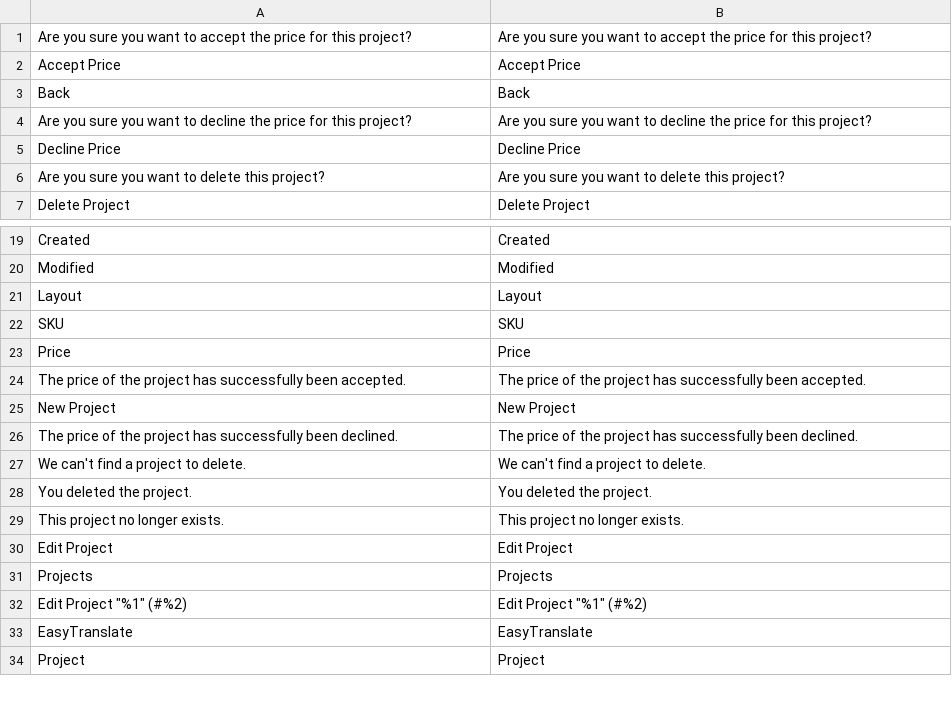
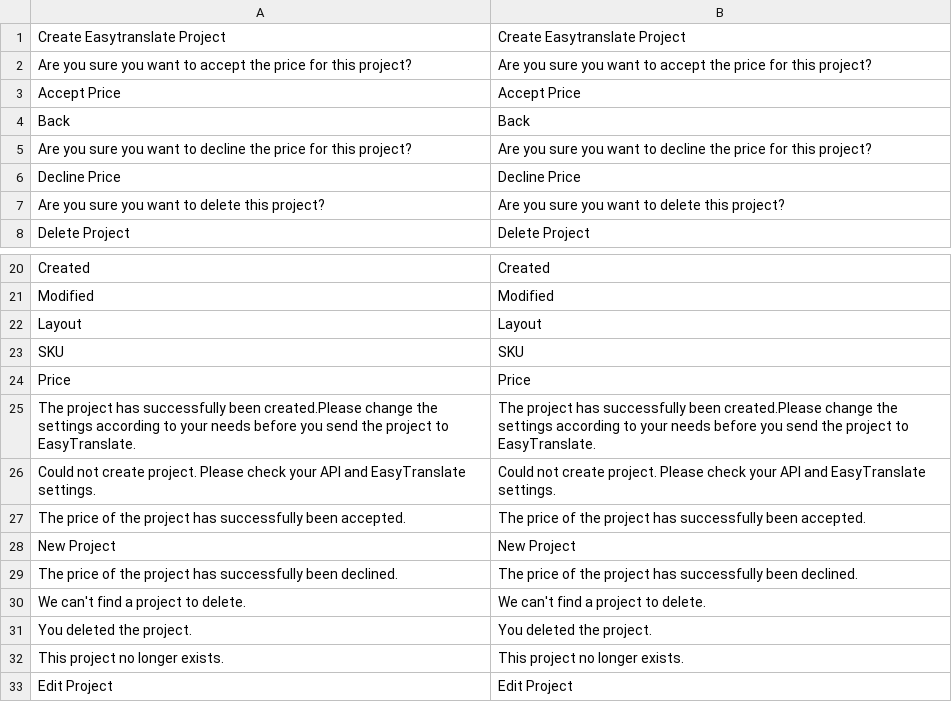
Before and after one commit to easytranslate-com/laas-api-magento-2-plugin, a CSV file: src/i18n/en_US.csv, drawn as a sheet; only a part is shown, gaps mark what is left out; the shorter side is filled out with more unchanged rows; the diff names each change by its address in the sheet, - before the commit and + after, or states it on an @@ line.

```diff
--- a/src/i18n/en_US.csv
+++ b/src/i18n/en_US.csv
+row 1: Create Easytranslate Project | Create Easytranslate Project
+row 25: The project has successfully been created.Please change the settings according to your needs before you send the project to EasyTranslate. | The project has successfully been created.Please change the settings according to your needs before you send the project to EasyTranslate.
+row 26: Could not create project. Please check your API and EasyTranslate settings. | Could not create project. Please check your API and EasyTranslate settings.
```
Also changed, not shown: 1 other file.
